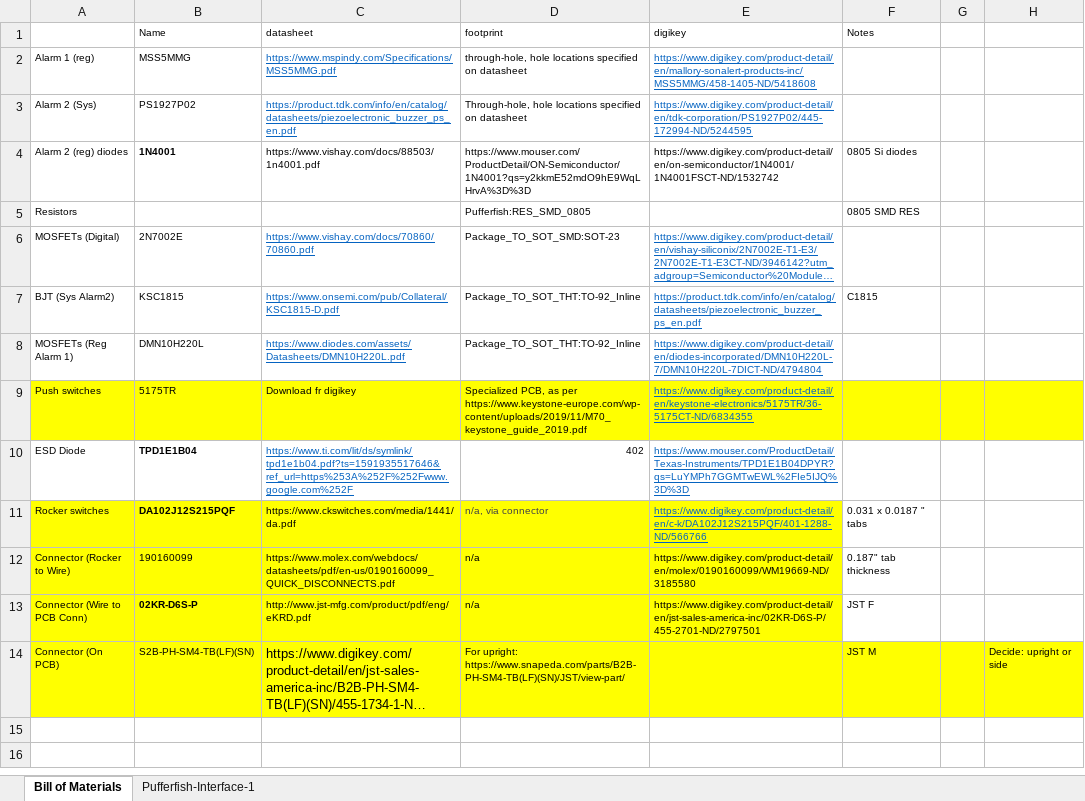
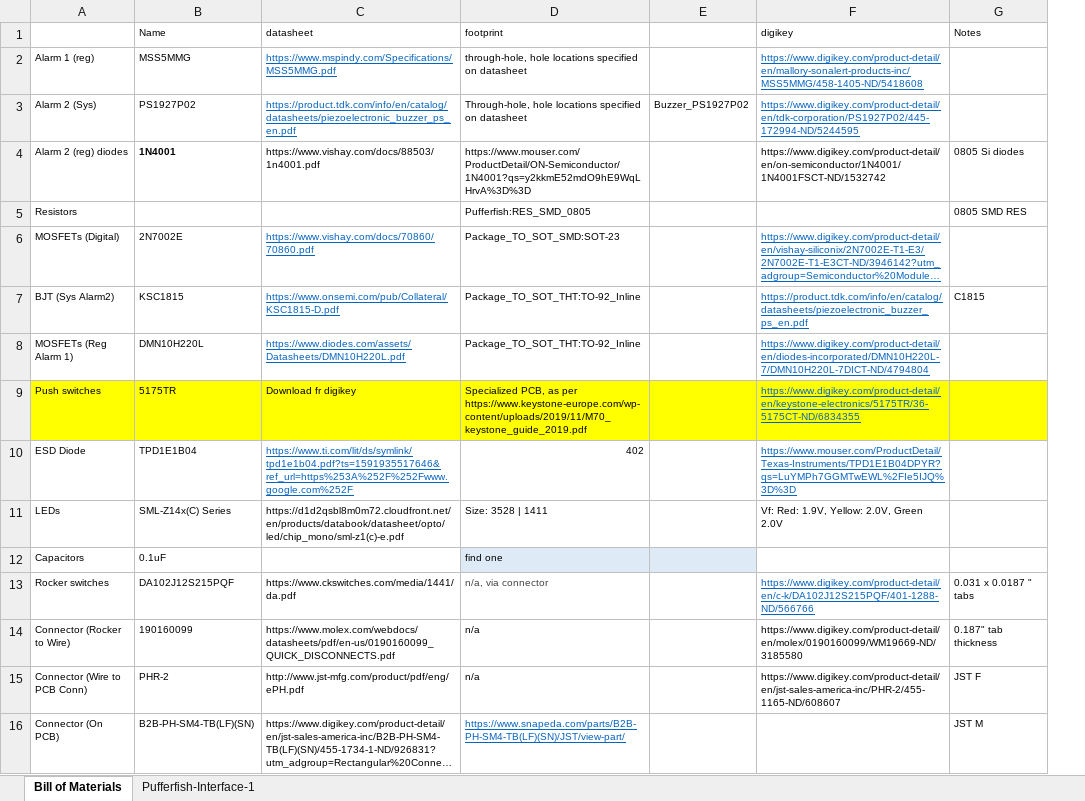
Before and after one commit to pez-globo/pufferfish-electronics, an Excel workbook: designs/Pufferfish-Interface-1/reference/Interface BOM Draft.xlsx, sheet Bill of Materials, drawn as a sheet; long unchanged cells end in …; values as stored, in another font and other column widths than the file's, no borders; removed rows and columns are numbered as before the commit, all else as after; the diff names each change by its address in the sheet, - before the commit and + after, or states it on an @@ line.

Commit message:
new footprints (most)

```diff
--- a/designs/Pufferfish-Interface-1/reference/Interface BOM Draft.xlsx (sheet Bill of Materials)
+++ b/designs/Pufferfish-Interface-1/reference/Interface BOM Draft.xlsx (sheet Bill of Materials)
+column E, row 3: Buzzer_PS1927P02
-column G, empty
-column H, row 14: Decide: upright or side
-B10 bold: on
+B10 bold: off
+row 11: LEDs | SML-Z14x(C) Series | https://d1d2qsbl8m0m72.cloudfront.net/en/products/databook/datasheet/opto/led/chip_mono/sml-z1(c)-e.pdf | Size: 3528 | 1411 |  | Vf: Red: 1.9V, Yellow: 2.0V, Green 2.0V
+row 12: Capacitors | 0.1uF |  | find one
-A13:D16 fill: #FFFF00
+A13:D16 fill: none
-B13 bold: on
+B13 bold: off
-F13:F15 fill: #FFFF00
+F13:F15 fill: none
-B15 (Name): 02KR-D6S-P
+B15 (Name): PHR-2
-B15 bold: on
+B15 bold: off
-C15 (datasheet): http://www.jst-mfg.com/product/pdf/eng/eKRD.pdf
+C15 (datasheet): http://www.jst-mfg.com/product/pdf/eng/ePH.pdf
-F15 (digikey): https://www.digikey.com/product-detail/en/jst-sales-america-inc/02KR-D6S-P/455-2701-ND/2797501
+F15 (digikey): https://www.digikey.com/product-detail/en/jst-sales-america-inc/PHR-2/455-1165-ND/608607
-B16 (Name): S2B-PH-SM4-TB(LF)(SN)
+B16 (Name): B2B-PH-SM4-TB(LF)(SN)
@@ C16 text size: smaller @@
-D16 (footprint): For upright: https://www.snapeda.com/parts/B2B-PH-SM4-TB(LF)(SN)/JST/view-part/
+D16 (footprint): https://www.snapeda.com/parts/B2B-PH-SM4-TB(LF)(SN)/JST/view-part/
@@ D16 underline: off → on, text colour: black → #0563C1 @@
-F16:G16 fill: #FFFF00
+F16:G16 fill: none
```
Also changed, not shown: 8 other files.
